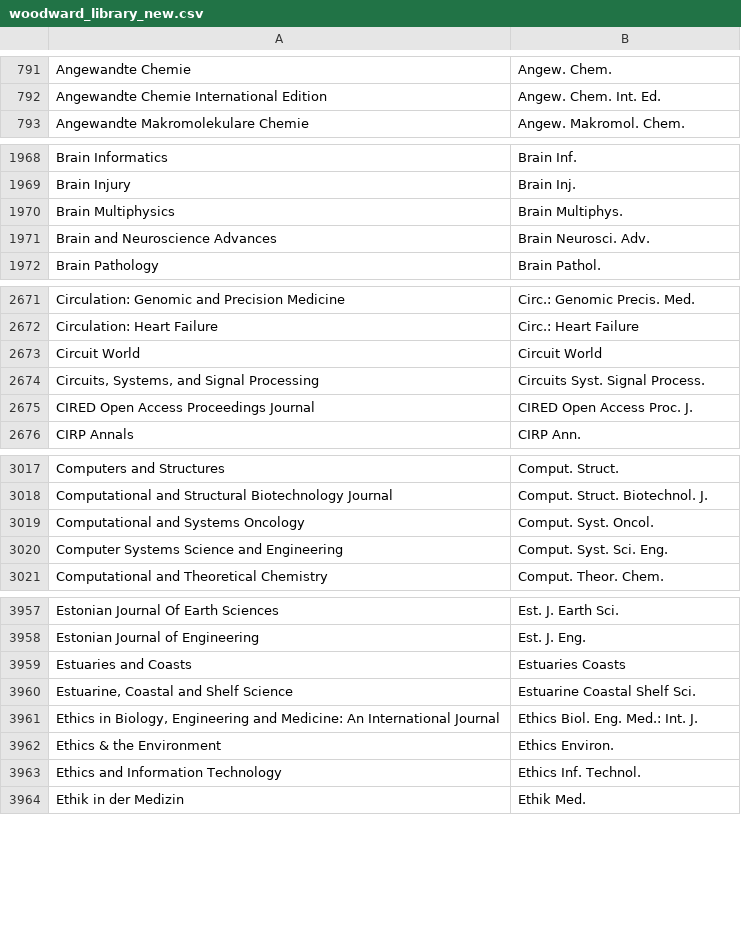
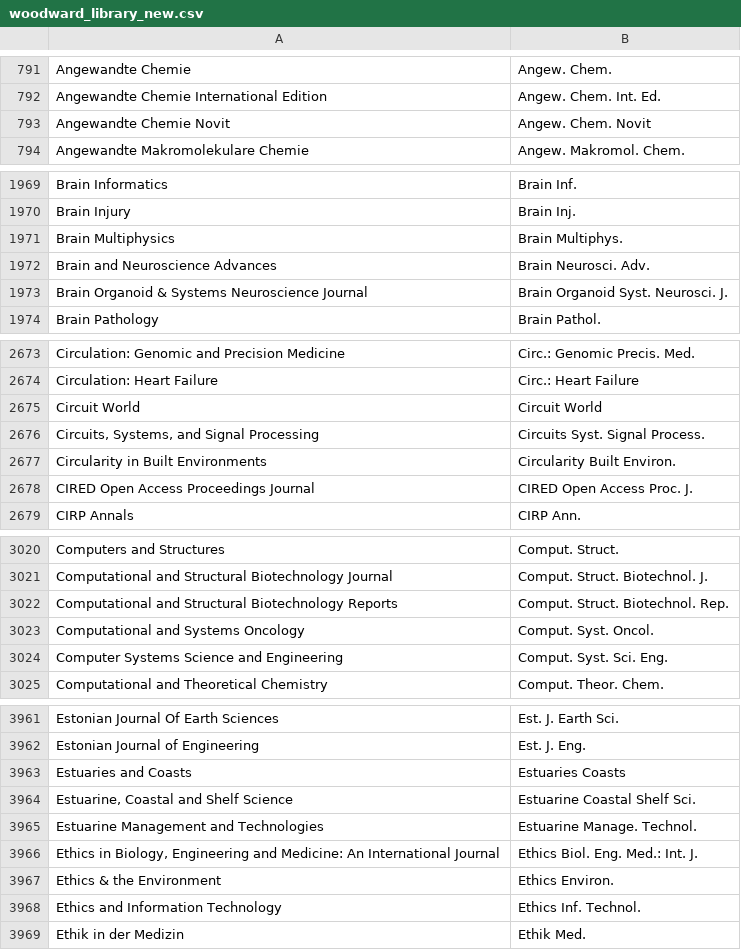
Before and after one commit to zoushucai/journalmerge, a CSV file: woodward_library_new.csv, drawn as a sheet; only a part is shown, gaps mark what is left out; the diff covers the shown part only; the diff names each change by its address in the sheet, - before the commit and + after, or states it on an @@ line.

```diff
--- a/woodward_library_new.csv
+++ b/woodward_library_new.csv
+row 793: Angewandte Chemie Novit | Angew. Chem. Novit
+row 1973: Brain Organoid & Systems Neuroscience Journal | Brain Organoid Syst. Neurosci. J.
+row 2677: Circularity in Built Environments | Circularity Built Environ.
+row 3022: Computational and Structural Biotechnology Reports | Comput. Struct. Biotechnol. Rep.
+row 3965: Estuarine Management and Technologies | Estuarine Manage. Technol.
```
Also changed, not shown: 7 moved rows elsewhere in this file, 3 other files.
